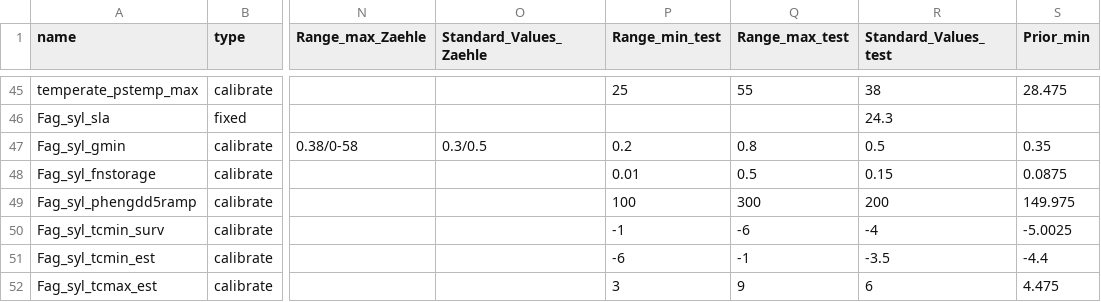
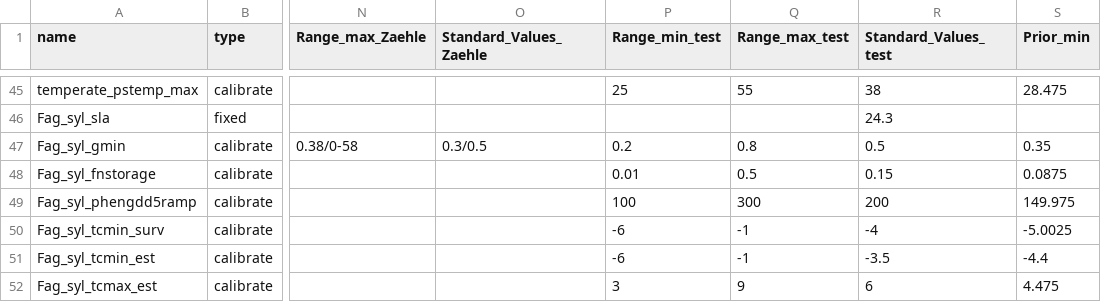
Before and after one commit to ecamo19/rLPJGUESS, a CSV file: Rlpj/inst/extdata/LPJParameters_calibrate.csv, drawn as a sheet; only a part is shown, gaps mark what is left out; the diff names each change by its address in the sheet, - before the commit and + after, or states it on an @@ line.

```diff
--- a/Rlpj/inst/extdata/LPJParameters_calibrate.csv
+++ b/Rlpj/inst/extdata/LPJParameters_calibrate.csv
-P50 (Range_min_test): -1
+P50 (Range_min_test): -6
-Q50 (Range_max_test): -6
+Q50 (Range_max_test): -1
```
Also changed, not shown: 19 other files.
